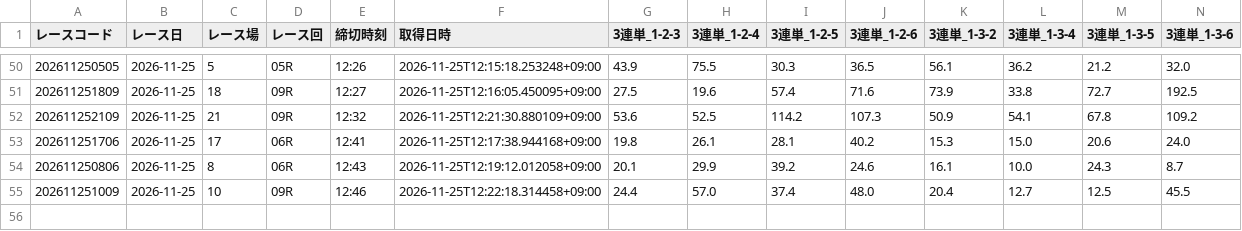
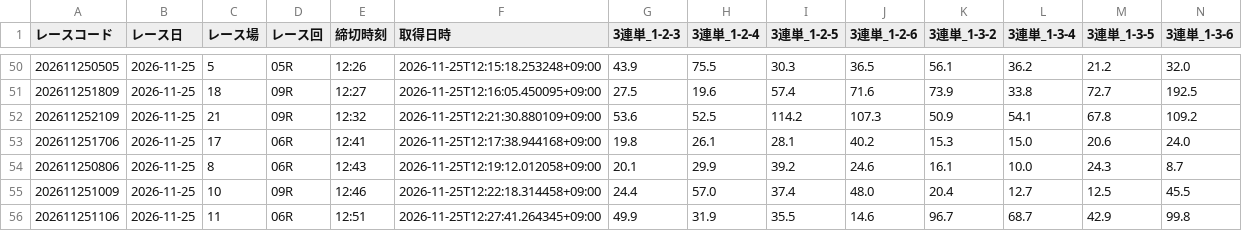
Before and after one commit to ak310com82-tech/meal-analyzer, a CSV file: data/previews/od3/2026/11/25.csv, drawn as a sheet; only a part is shown, gaps mark what is left out; rows hold the shown columns only; the diff names each change by its address in the sheet, - before the commit and + after, or states it on an @@ line.

Commit message:
odds: 2026-11-25 12:28 JST [skip ci]

```diff
--- a/data/previews/od3/2026/11/25.csv
+++ b/data/previews/od3/2026/11/25.csv
+row 56: 202611251106 | 2026-11-25 | 11 | 06R | 12:51 | 2026-11-25T12:27:41.264345+09:00 | 49.9 | 31.9 | 35.5 | 14.6 | 96.7 | 68.7 | 42.9 | 99.8
```
